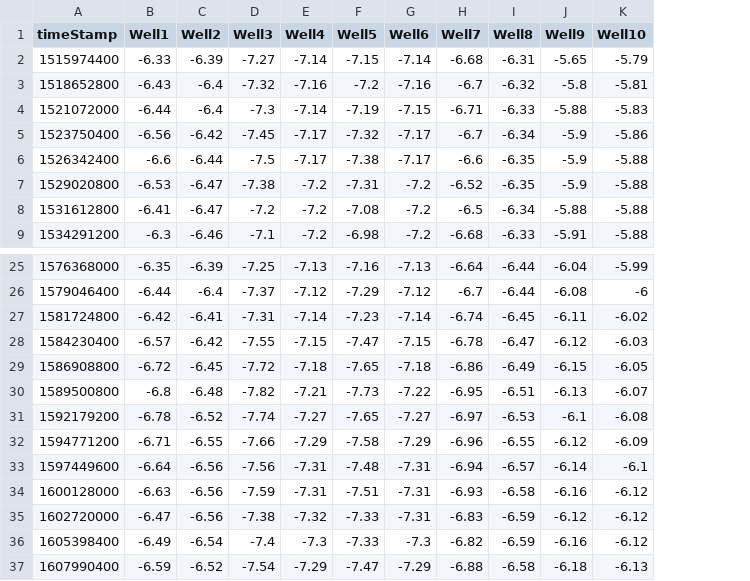
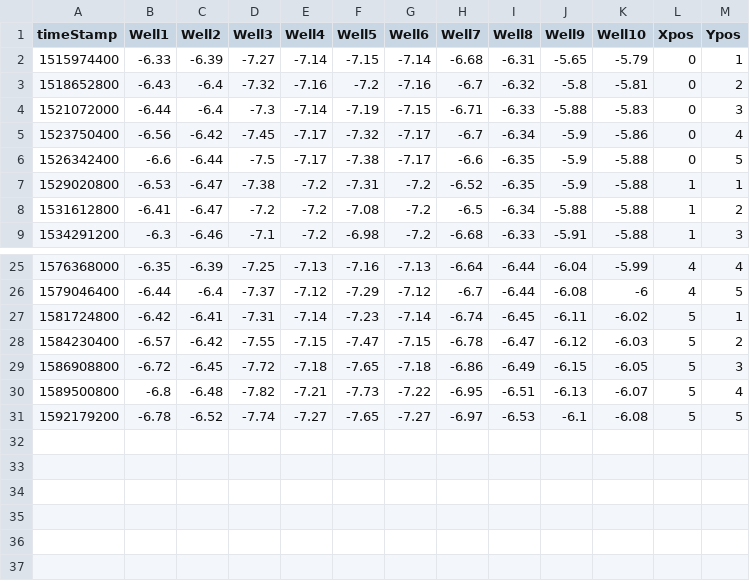
Before and after one commit to OfferShow4531/pythonCheck, a CSV file: timeseries/multipledata.csv, drawn as a sheet; only a part is shown, gaps mark what is left out; removed rows and columns are numbered as before the commit, all else as after; the diff names each change by its address in the sheet, - before the commit and + after, or states it on an @@ line.

```diff
--- a/timeseries/multipledata.csv
+++ b/timeseries/multipledata.csv
+column L (Xpos), rows 2-9: 0 | 0 | 0 | 0 | 0 | 1 | 1 | 1; rows 25-31: 4 | 4 | 5 | 5 | 5 | 5 | 5
+column M (Ypos), rows 2-9: 1 | 2 | 3 | 4 | 5 | 1 | 2 | 3; rows 25-31: 4 | 5 | 1 | 2 | 3 | 4 | 5
-row 32: 1594771200 | -6.71 | -6.55 | -7.66 | -7.29 | -7.58 | -7.29 | -6.96 | -6.55 | -6.12 | -6.09
-row 33: 1597449600 | -6.64 | -6.56 | -7.56 | -7.31 | -7.48 | -7.31 | -6.94 | -6.57 | -6.14 | -6.1
-row 34: 1600128000 | -6.63 | -6.56 | -7.59 | -7.31 | -7.51 | -7.31 | -6.93 | -6.58 | -6.16 | -6.12
-row 35: 1602720000 | -6.47 | -6.56 | -7.38 | -7.32 | -7.33 | -7.31 | -6.83 | -6.59 | -6.12 | -6.12
-row 36: 1605398400 | -6.49 | -6.54 | -7.4 | -7.3 | -7.33 | -7.3 | -6.82 | -6.59 | -6.16 | -6.12
-row 37: 1607990400 | -6.59 | -6.52 | -7.54 | -7.29 | -7.47 | -7.29 | -6.88 | -6.58 | -6.18 | -6.13
```
Also changed, not shown: 2 other files.
